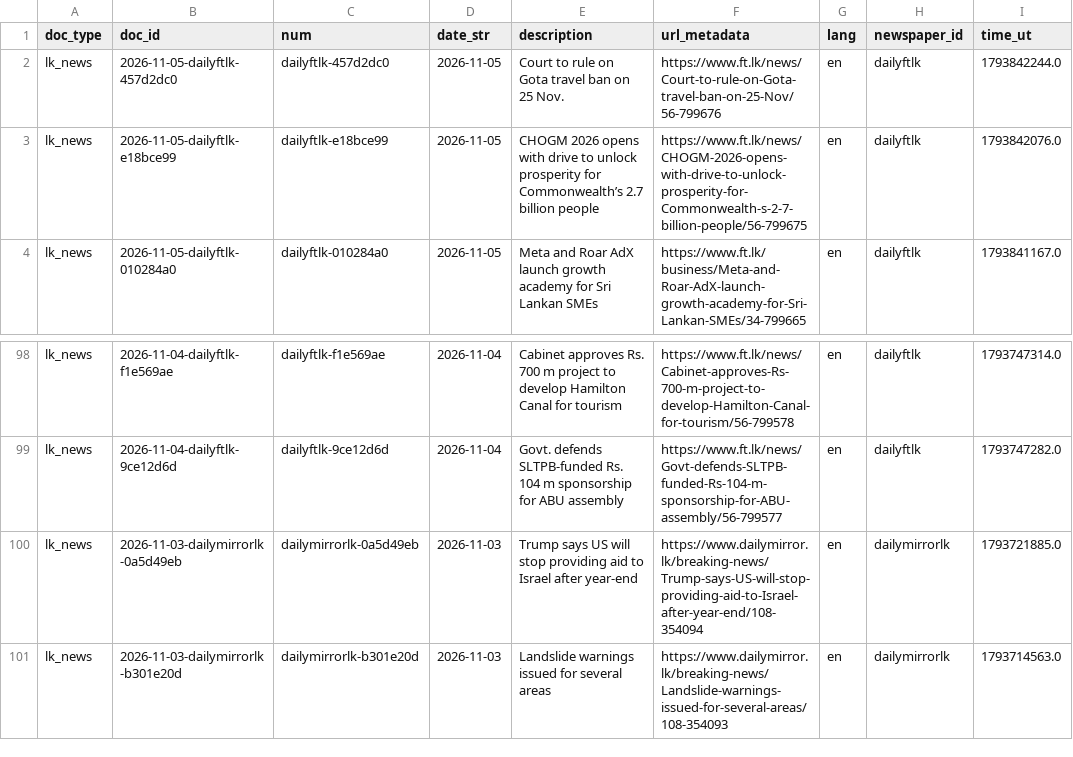
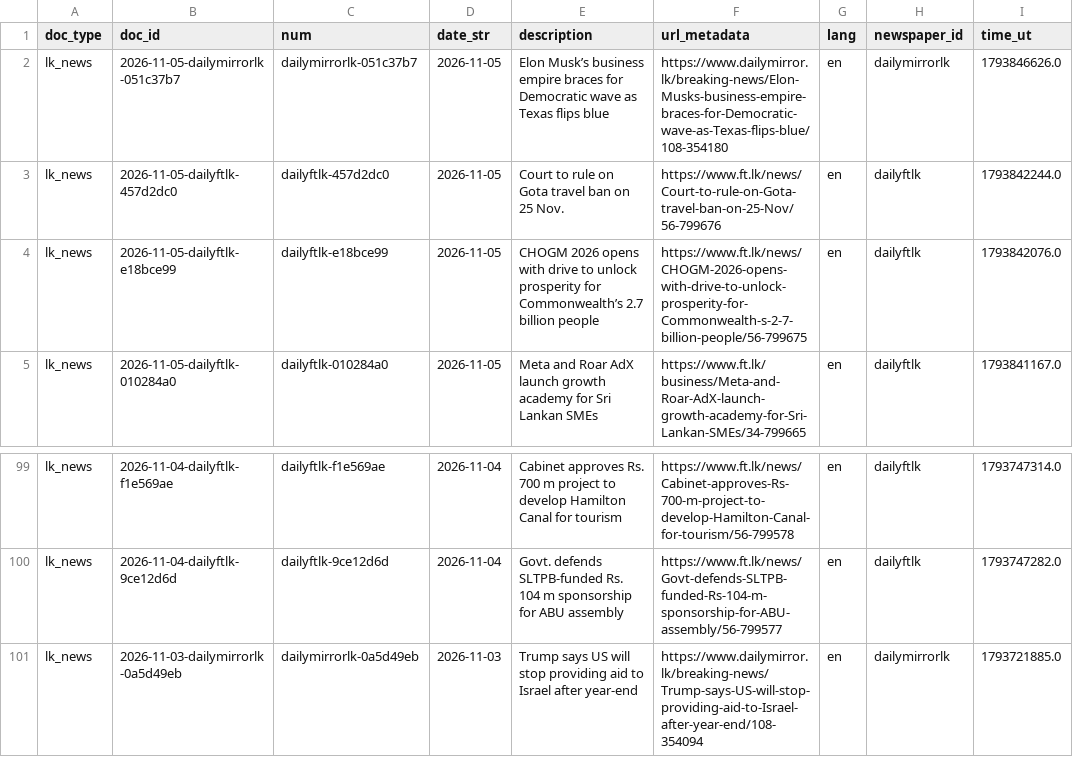
Before and after one commit to nuuuwan/lk_news, a TSV file: data/lk_news/docs_last100.tsv, drawn as a sheet; only a part is shown, gaps mark what is left out; removed rows and columns are numbered as before the commit, all else as after; the diff names each change by its address in the sheet, - before the commit and + after, or states it on an @@ line.

```diff
--- a/data/lk_news/docs_last100.tsv
+++ b/data/lk_news/docs_last100.tsv
+row 2: lk_news | 2026-11-05-dailymirrorlk-051c37b7 | dailymirrorlk-051c37b7 | 2026-11-05 | Elon Musk’s business empire braces for Democratic wave as Texas flips blue | https://www.dailymirror.lk/breaking-news/Elon-Musks-business-empire-braces-for-Democratic-wave-as-Texas-flips-blue/108-354180 | en | dailymirrorlk | 1793846626.0
-row 101: lk_news | 2026-11-03-dailymirrorlk-b301e20d | dailymirrorlk-b301e20d | 2026-11-03 | Landslide warnings issued for several areas | https://www.dailymirror.lk/breaking-news/Landslide-warnings-issued-for-several-areas/108-354093 | en | dailymirrorlk | 1793714563.0
```
Also changed, not shown: data/lk_news/docs_last1000.tsv, 8 other files.
